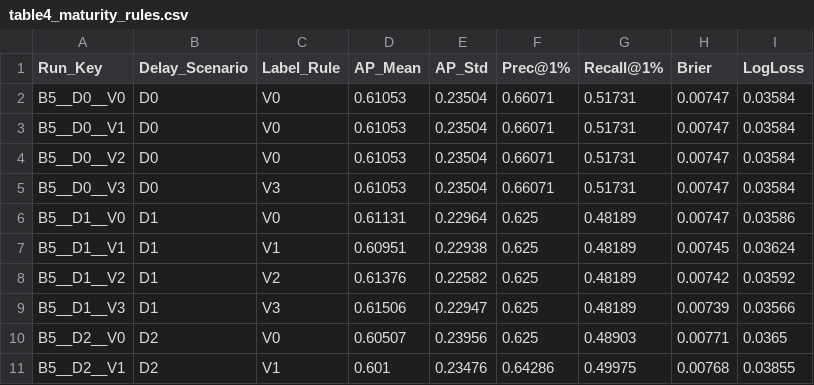
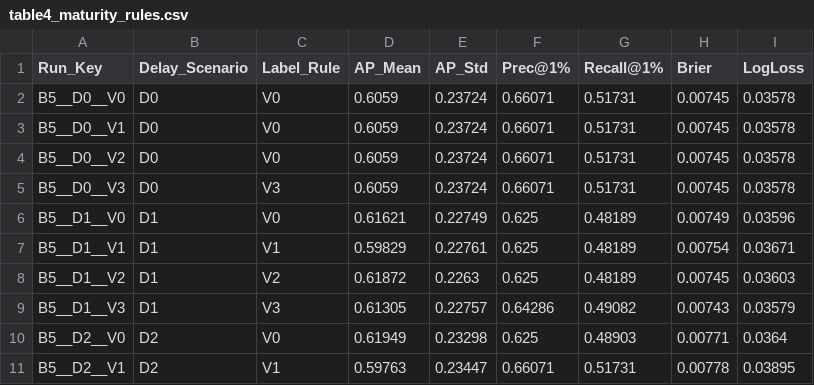
Before and after one commit to Raja-Muhammad-Bilal-Arshad/Project-Delta, a CSV file: results/tables/table4_maturity_rules.csv, drawn as a sheet; only a part is shown; the diff covers the shown part only.

```diff
--- a/results/tables/table4_maturity_rules.csv
+++ b/results/tables/table4_maturity_rules.csv
@@ -1,11 +1,11 @@
 Run_Key,Delay_Scenario,Label_Rule,AP_Mean,AP_Std,Prec@1%,Recall@1%,Brier,LogLoss
-B5__D0__V0,D0,V0,0.61053,0.23504,0.66071,0.51731,0.00747,0.03584
-B5__D0__V1,D0,V0,0.61053,0.23504,0.66071,0.51731,0.00747,0.03584
-B5__D0__V2,D0,V0,0.61053,0.23504,0.66071,0.51731,0.00747,0.03584
-B5__D0__V3,D0,V3,0.61053,0.23504,0.66071,0.51731,0.00747,0.03584
-B5__D1__V0,D1,V0,0.61131,0.22964,0.625,0.48189,0.00747,0.03586
-B5__D1__V1,D1,V1,0.60951,0.22938,0.625,0.48189,0.00745,0.03624
-B5__D1__V2,D1,V2,0.61376,0.22582,0.625,0.48189,0.00742,0.03592
-B5__D1__V3,D1,V3,0.61506,0.22947,0.625,0.48189,0.00739,0.03566
-B5__D2__V0,D2,V0,0.60507,0.23956,0.625,0.48903,0.00771,0.0365
-B5__D2__V1,D2,V1,0.601,0.23476,0.64286,0.49975,0.00768,0.03855
+B5__D0__V0,D0,V0,0.6059,0.23724,0.66071,0.51731,0.00745,0.03578
+B5__D0__V1,D0,V0,0.6059,0.23724,0.66071,0.51731,0.00745,0.03578
+B5__D0__V2,D0,V0,0.6059,0.23724,0.66071,0.51731,0.00745,0.03578
+B5__D0__V3,D0,V3,0.6059,0.23724,0.66071,0.51731,0.00745,0.03578
+B5__D1__V0,D1,V0,0.61621,0.22749,0.625,0.48189,0.00749,0.03596
+B5__D1__V1,D1,V1,0.59829,0.22761,0.625,0.48189,0.00754,0.03671
+B5__D1__V2,D1,V2,0.61872,0.2263,0.625,0.48189,0.00745,0.03603
+B5__D1__V3,D1,V3,0.61305,0.22757,0.64286,0.49082,0.00743,0.03579
+B5__D2__V0,D2,V0,0.61949,0.23298,0.625,0.48903,0.00771,0.0364
+B5__D2__V1,D2,V1,0.59763,0.23447,0.66071,0.51731,0.00778,0.03895
```
Also changed, not shown: 28 edited cells elsewhere in this file, protocol/literature_search_log.csv, results/tables/table3_primary_comparison.csv, 48 other files.
